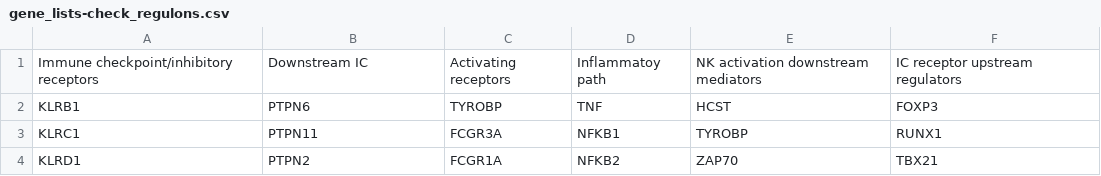
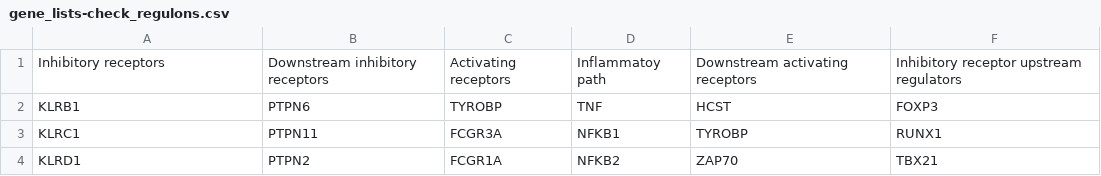
Before and after one commit to VergaJU/BoneMarrow_scRNA-Seq, a CSV file: Transcription_factors/Data/gene_lists-check_regulons.csv, drawn as a sheet; only a part is shown.

Commit message:
Update gene_lists-check_regulons.csv

```diff
--- a/Transcription_factors/Data/gene_lists-check_regulons.csv
+++ b/Transcription_factors/Data/gene_lists-check_regulons.csv
@@ -1,2 +1,2 @@
-Immune checkpoint/inhibitory receptors,Downstream IC,Activating receptors,Inflammatoy path,NK activation downstream mediators,IC receptor upstream regulators
+Inhibitory receptors,Downstream inhibitory receptors,Activating receptors,Inflammatoy path,Downstream activating receptors,Inhibitory receptor upstream regulators
 KLRB1,PTPN6,TYROBP,TNF,HCST,FOXP3
```
